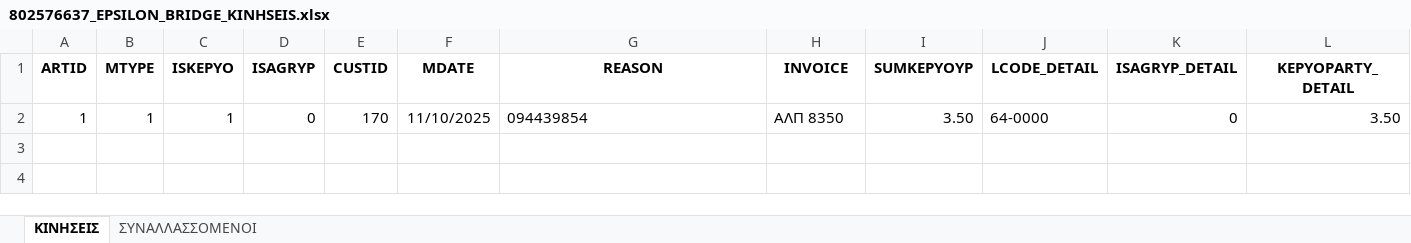
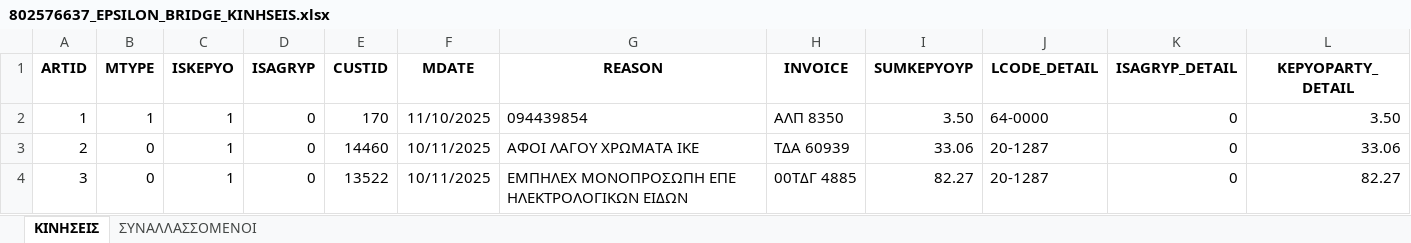
Before and after one commit to douradonis/Firebed_private, an Excel workbook: data/douradonis/exports/802576637_EPSILON_BRIDGE_KINHSEIS.xlsx, sheet ΚΙΝΗΣΕΙΣ, drawn as a sheet; only a part is shown; values as stored, in another font and other column widths than the file's, no borders; rows hold the shown columns only; the diff names each change by its address in the sheet, - before the commit and + after, or states it on an @@ line.

```diff
--- a/data/douradonis/exports/802576637_EPSILON_BRIDGE_KINHSEIS.xlsx (sheet ΚΙΝΗΣΕΙΣ)
+++ b/data/douradonis/exports/802576637_EPSILON_BRIDGE_KINHSEIS.xlsx (sheet ΚΙΝΗΣΕΙΣ)
+row 3: 2 | 0 | 1 | 0 | 14460 | 10/11/2025 | ΑΦΟΙ ΛΑΓΟΥ ΧΡΩΜΑΤΑ ΙΚΕ | TΔA 60939 | 33.06 | 20-1287 | 0 | 33.06
+row 4: 3 | 0 | 1 | 0 | 13522 | 10/11/2025 | ΕΜΠΗΛΕΧ ΜΟΝΟΠΡΟΣΩΠΗ ΕΠΕ ΗΛΕΚΤΡΟΛΟΓΙΚΩΝ ΕΙΔΩΝ | 00ΤΔΓ 4885 | 82.27 | 20-1287 | 0 | 82.27
```
Also changed, not shown: sheet ΣΥΝΑΛΛΑΣΣΟΜΕΝΟΙ, data/douradonis/excel/802576637_2025_invoices.xlsx, 18 other files.
